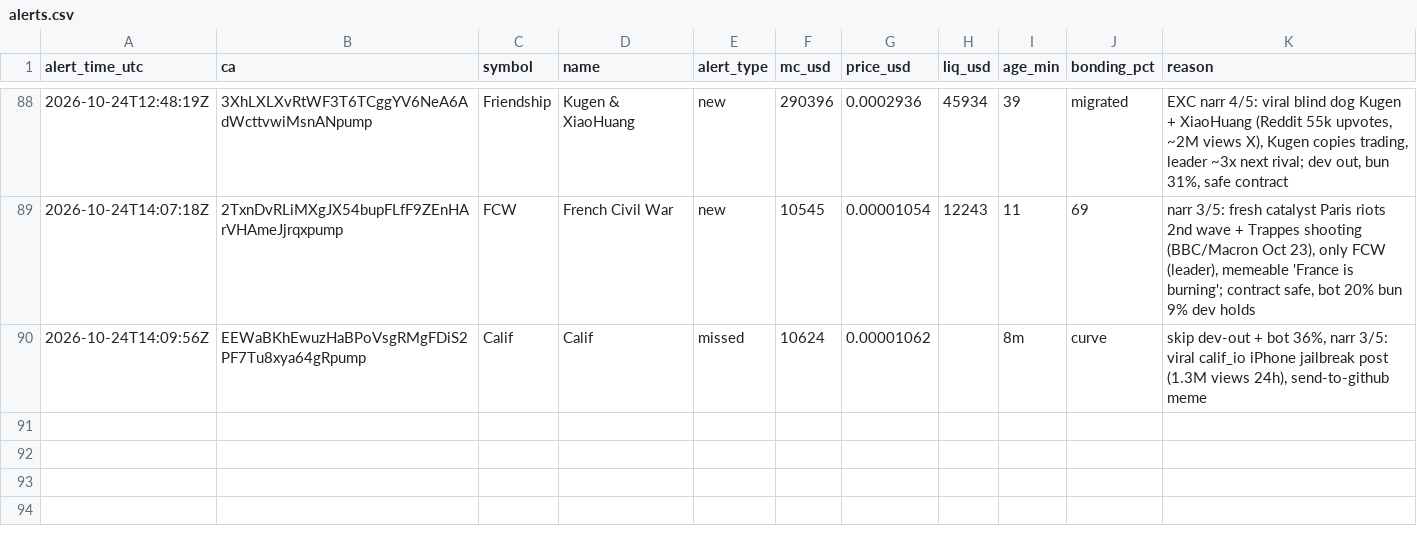
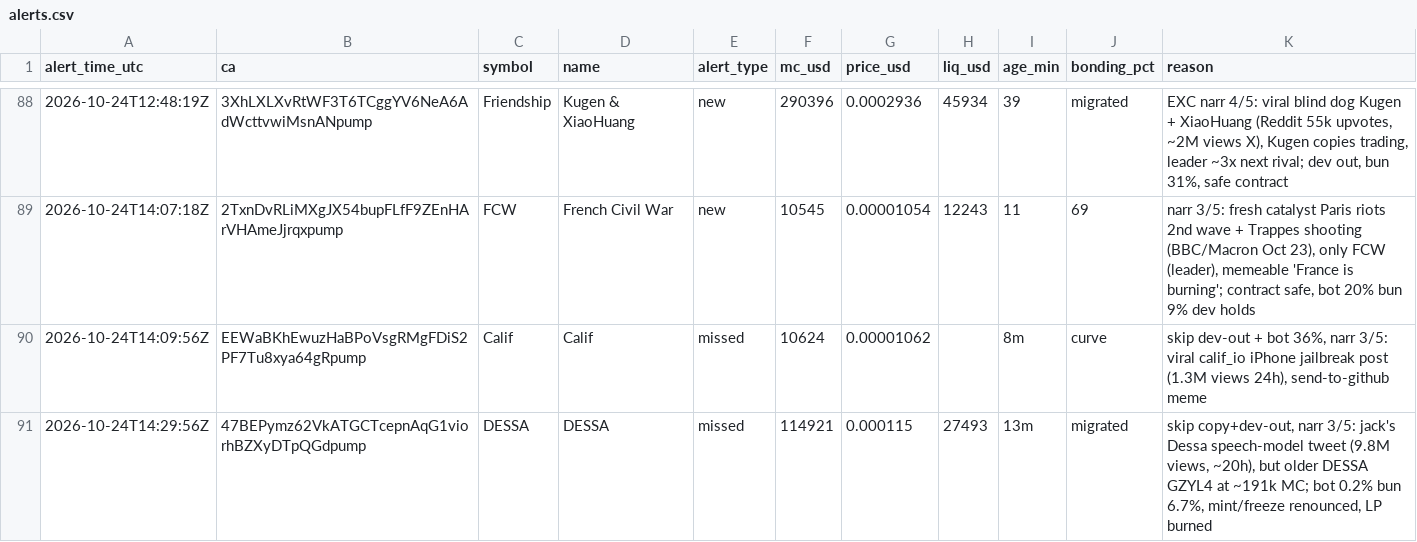
Before and after one commit to andreolf/memecoin-paper-tracker, a CSV file: data/alerts.csv, drawn as a sheet; only a part is shown, gaps mark what is left out; the diff names each change by its address in the sheet, - before the commit and + after, or states it on an @@ line.

Commit message:
alert: DESSA

```diff
--- a/data/alerts.csv
+++ b/data/alerts.csv
+row 91: 2026-10-24T14:29:56Z | 47BEPymz62VkATGCTcepnAqG1viorhBZXyDTpQGdpump | DESSA | DESSA | missed | 114921 | 0.000115 | 27493 | 13m | migrated | skip copy+dev-out, narr 3/5: jack's Dessa speech-model tweet (9.8M views, ~20h), but older DESSA GZYL4 at ~191k MC; bot 0.2% bun 6.7%, mint/freeze renounced, LP burned
```
